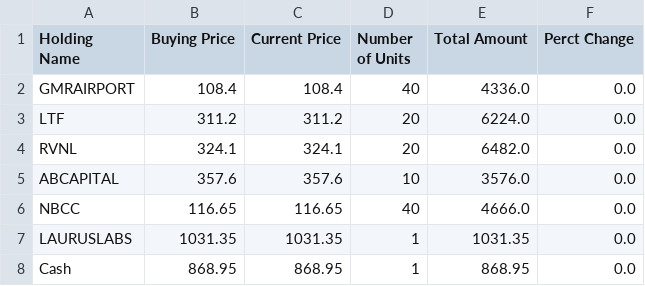
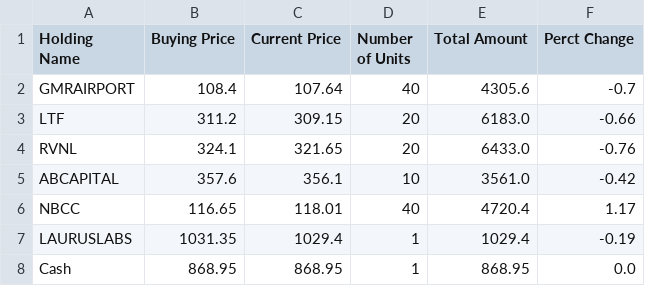
Before and after one commit to Self-Managed-Stock-Portfolios/smsp-gpt-5, a CSV file: Portfolio Files/2025-12-01.csv, drawn as a sheet.

```diff
--- a/Portfolio Files/2025-12-01.csv
+++ b/Portfolio Files/2025-12-01.csv
@@ -1,8 +1,8 @@
 Holding Name,Buying Price,Current Price,Number of Units,Total Amount,Perct Change
-GMRAIRPORT,108.4,108.4,40,4336.0,0.0
-LTF,311.2,311.2,20,6224.0,0.0
-RVNL,324.1,324.1,20,6482.0,0.0
-ABCAPITAL,357.6,357.6,10,3576.0,0.0
-NBCC,116.65,116.65,40,4666.0,0.0
-LAURUSLABS,1031.35,1031.35,1,1031.35,0.0
+GMRAIRPORT,108.4,107.64,40,4305.6,-0.7
+LTF,311.2,309.15,20,6183.0,-0.66
+RVNL,324.1,321.65,20,6433.0,-0.76
+ABCAPITAL,357.6,356.1,10,3561.0,-0.42
+NBCC,116.65,118.01,40,4720.4,1.17
+LAURUSLABS,1031.35,1029.4,1,1029.4,-0.19
 Cash,868.95,868.95,1,868.95,0.0
```
Also changed, not shown: 3 other files.
